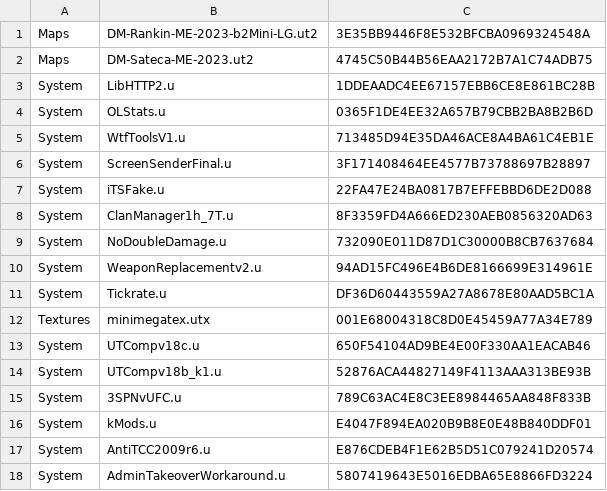
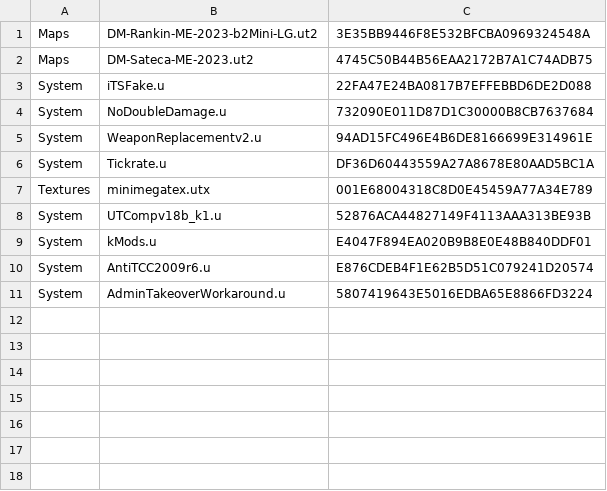
Before and after one commit to aldehir/ut2.alde.dev, a CSV file: containers/tam-utcomp-config/packages.csv, drawn as a sheet.

Commit message:
Remove unnecessary packages and configs

```diff
--- a/containers/tam-utcomp-config/packages.csv
+++ b/containers/tam-utcomp-config/packages.csv
@@ -2,8 +2,3 @@ Maps,DM-Rankin-ME-2023-b2Mini-LG.ut2,3E35BB9446F8E532BFCBA0969324548A
 Maps,DM-Sateca-ME-2023.ut2,4745C50B44B56EAA2172B7A1C74ADB75
-System,LibHTTP2.u,1DDEAADC4EE67157EBB6CE8E861BC28B
-System,OLStats.u,0365F1DE4EE32A657B79CBB2BA8B2B6D
-System,WtfToolsV1.u,713485D94E35DA46ACE8A4BA61C4EB1E
-System,ScreenSenderFinal.u,3F171408464EE4577B73788697B28897
 System,iTSFake.u,22FA47E24BA0817B7EFFEBBD6DE2D088
-System,ClanManager1h_7T.u,8F3359FD4A666ED230AEB0856320AD63
 System,NoDoubleDamage.u,732090E011D87D1C30000B8CB7637684
@@ -12,5 +7,3 @@ System,Tickrate.u,DF36D60443559A27A8678E80AAD5BC1A
 Textures,minimegatex.utx,001E68004318C8D0E45459A77A34E789
-System,UTCompv18c.u,650F54104AD9BE4E00F330AA1EACAB46
 System,UTCompv18b_k1.u,52876ACA44827149F4113AAA313BE93B
-System,3SPNvUFC.u,789C63AC4E8C3EE8984465AA848F833B
 System,kMods.u,E4047F894EA020B9B8E0E48B840DDF01
```
Also changed, not shown: 4 other files.
